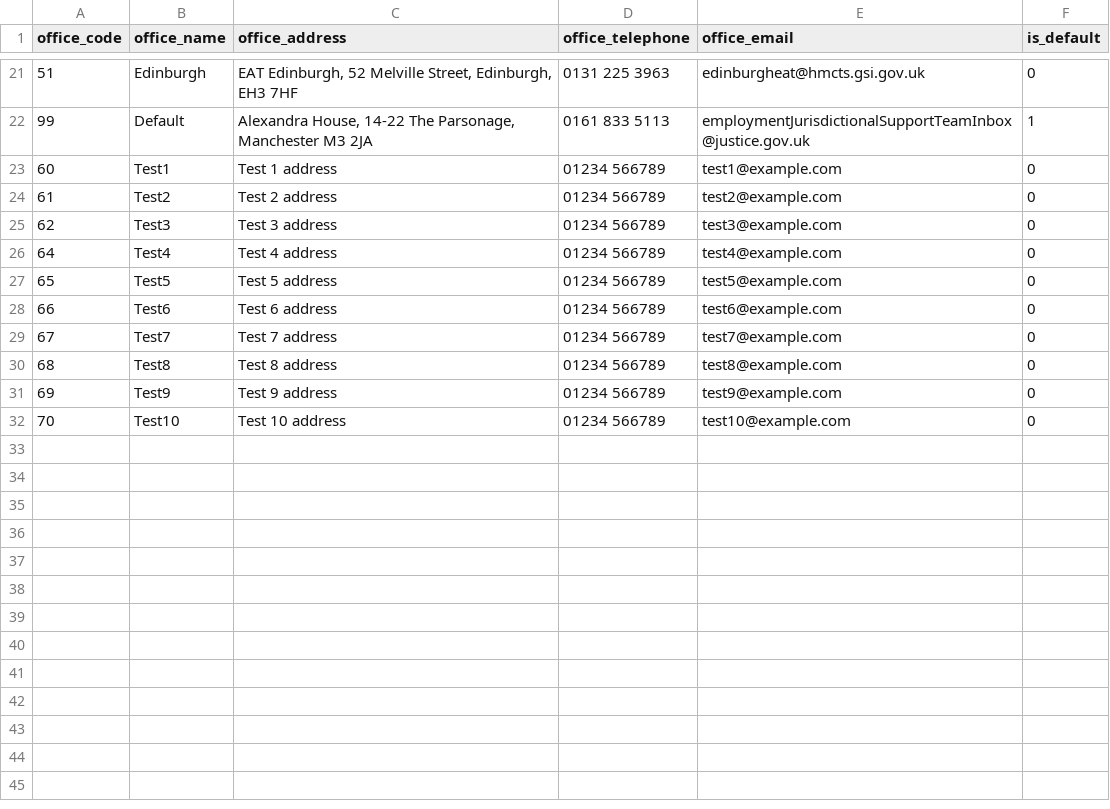
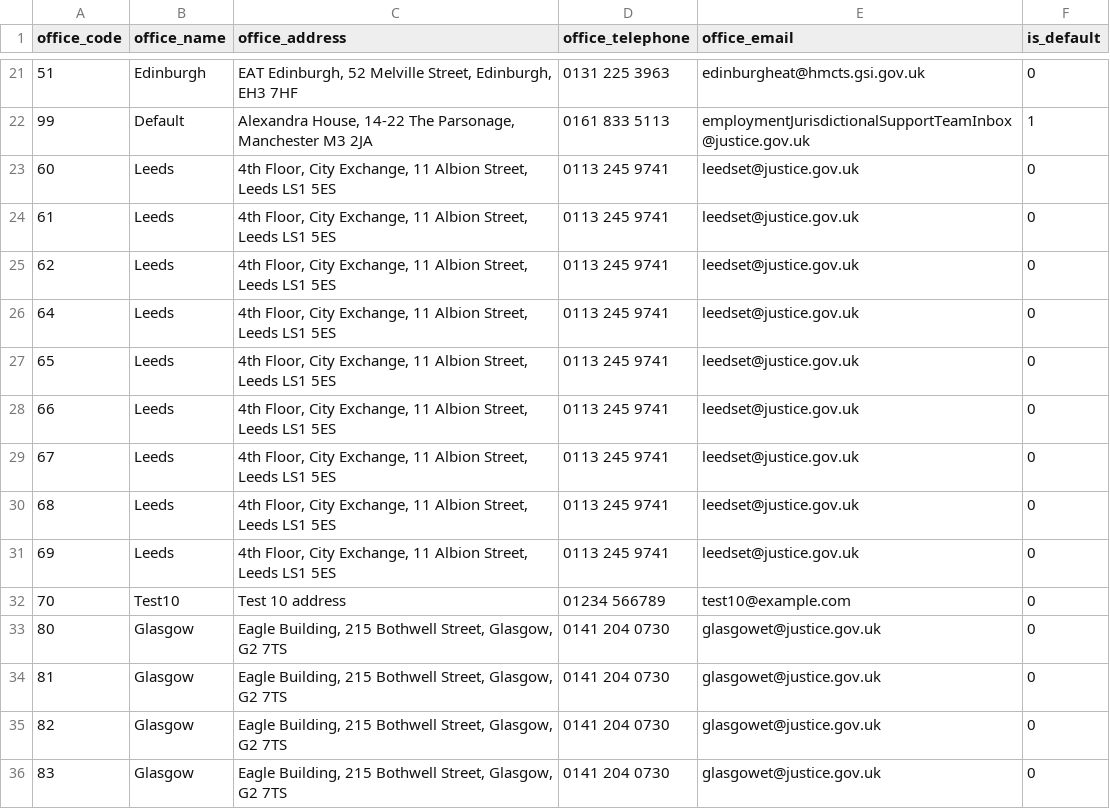
Before and after one commit to hmcts/et-pet-api, a CSV file: db/offices.csv, drawn as a sheet; only a part is shown, gaps mark what is left out; the diff covers the shown part only.

Commit message:
RST-4618 - Allowing offices 60 - 69, 80 - 89 to be mapped to leeds and glasgow for now

```diff
--- a/db/offices.csv
+++ b/db/offices.csv
@@ -22,11 +22,15 @@ office_code,office_name,office_address,office_telephone,office_email,is_default
 99,Default,"Alexandra House, 14-22 The Parsonage, Manchester M3 2JA",0161 833 5113,employmentJurisdictionalSupportTeamInbox@justice.gov.uk,1
-60,Test1,"Test 1 address",01234 566789,test1@example.com,0
-61,Test2,"Test 2 address",01234 566789,test2@example.com,0
-62,Test3,"Test 3 address",01234 566789,test3@example.com,0
-64,Test4,"Test 4 address",01234 566789,test4@example.com,0
-65,Test5,"Test 5 address",01234 566789,test5@example.com,0
-66,Test6,"Test 6 address",01234 566789,test6@example.com,0
-67,Test7,"Test 7 address",01234 566789,test7@example.com,0
-68,Test8,"Test 8 address",01234 566789,test8@example.com,0
-69,Test9,"Test 9 address",01234 566789,test9@example.com,0
+60,Leeds,"4th Floor, City Exchange, 11 Albion Street, Leeds LS1 5ES",0113 245 9741,leedset@justice.gov.uk,0
+61,Leeds,"4th Floor, City Exchange, 11 Albion Street, Leeds LS1 5ES",0113 245 9741,leedset@justice.gov.uk,0
+62,Leeds,"4th Floor, City Exchange, 11 Albion Street, Leeds LS1 5ES",0113 245 9741,leedset@justice.gov.uk,0
+64,Leeds,"4th Floor, City Exchange, 11 Albion Street, Leeds LS1 5ES",0113 245 9741,leedset@justice.gov.uk,0
+65,Leeds,"4th Floor, City Exchange, 11 Albion Street, Leeds LS1 5ES",0113 245 9741,leedset@justice.gov.uk,0
+66,Leeds,"4th Floor, City Exchange, 11 Albion Street, Leeds LS1 5ES",0113 245 9741,leedset@justice.gov.uk,0
+67,Leeds,"4th Floor, City Exchange, 11 Albion Street, Leeds LS1 5ES",0113 245 9741,leedset@justice.gov.uk,0
+68,Leeds,"4th Floor, City Exchange, 11 Albion Street, Leeds LS1 5ES",0113 245 9741,leedset@justice.gov.uk,0
+69,Leeds,"4th Floor, City Exchange, 11 Albion Street, Leeds LS1 5ES",0113 245 9741,leedset@justice.gov.uk,0
 70,Test10,"Test 10 address",01234 566789,test10@example.com,0
+80,Glasgow,"Eagle Building, 215 Bothwell Street, Glasgow, G2 7TS",0141 204 0730,glasgowet@justice.gov.uk,0
+81,Glasgow,"Eagle Building, 215 Bothwell Street, Glasgow, G2 7TS",0141 204 0730,glasgowet@justice.gov.uk,0
+82,Glasgow,"Eagle Building, 215 Bothwell Street, Glasgow, G2 7TS",0141 204 0730,glasgowet@justice.gov.uk,0
+83,Glasgow,"Eagle Building, 215 Bothwell Street, Glasgow, G2 7TS",0141 204 0730,glasgowet@justice.gov.uk,0
```
Also changed, not shown: 6 added rows elsewhere in this file, 3 other files.
